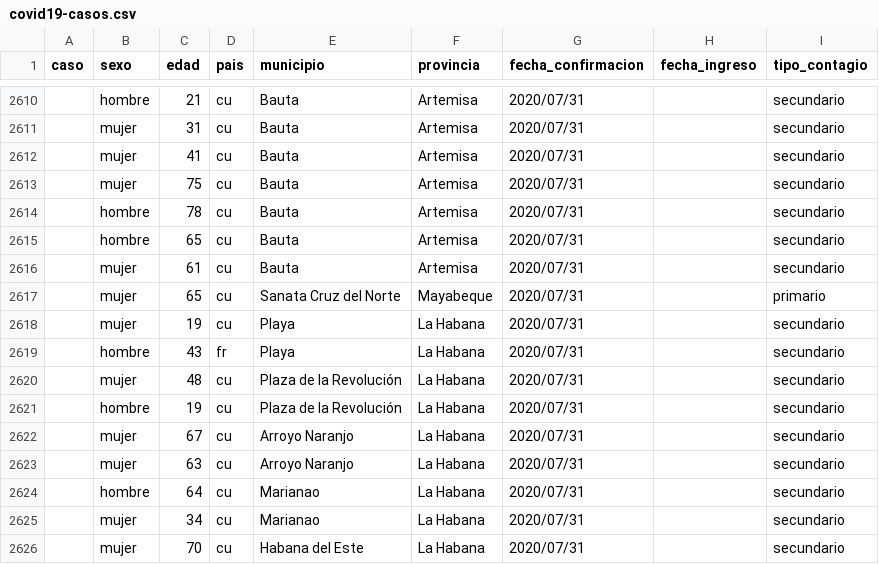
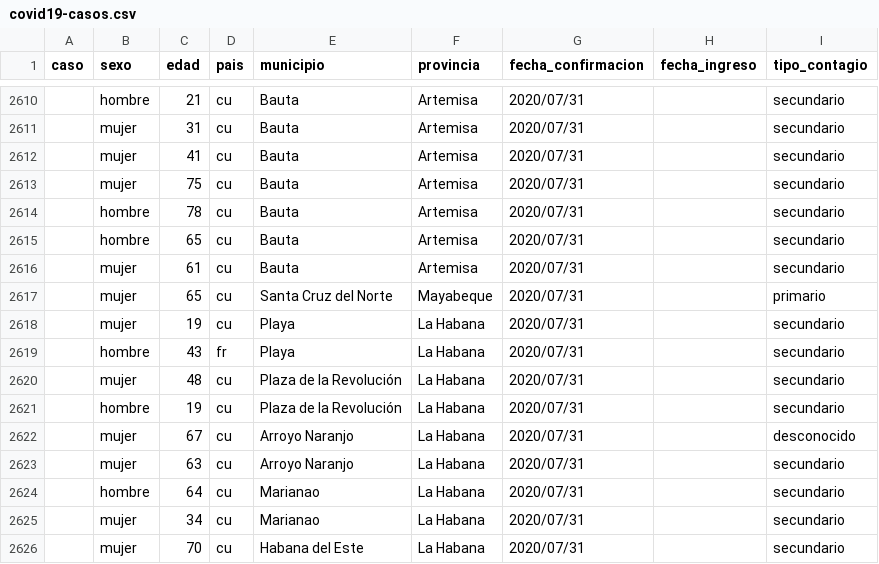
Before and after one commit to covid19cubadata/covid19cubadata.github.io, a CSV file: data/covid19-casos.csv, drawn as a sheet; only a part is shown, gaps mark what is left out.

Commit message:
Update countries data

```diff
--- a/data/covid19-casos.csv
+++ b/data/covid19-casos.csv
@@ -2616,3 +2616,3 @@ caso,sexo,edad,pais,municipio,provincia,fecha_confirmacion,fecha_ingreso,tipo_co
 ,mujer,61,cu,Bauta,Artemisa,2020/07/31,,secundario
-,mujer,65,cu,Sanata Cruz del Norte,Mayabeque,2020/07/31,,primario
+,mujer,65,cu,Santa Cruz del Norte,Mayabeque,2020/07/31,,primario
 ,mujer,19,cu,Playa,La Habana,2020/07/31,,secundario
@@ -2621,3 +2621,3 @@ caso,sexo,edad,pais,municipio,provincia,fecha_confirmacion,fecha_ingreso,tipo_co
 ,hombre,19,cu,Plaza de la Revolución,La Habana,2020/07/31,,secundario
-,mujer,67,cu,Arroyo Naranjo,La Habana,2020/07/31,,secundario
+,mujer,67,cu,Arroyo Naranjo,La Habana,2020/07/31,,desconocido
 ,mujer,63,cu,Arroyo Naranjo,La Habana,2020/07/31,,secundario
```
Also changed, not shown: 2 other files.
